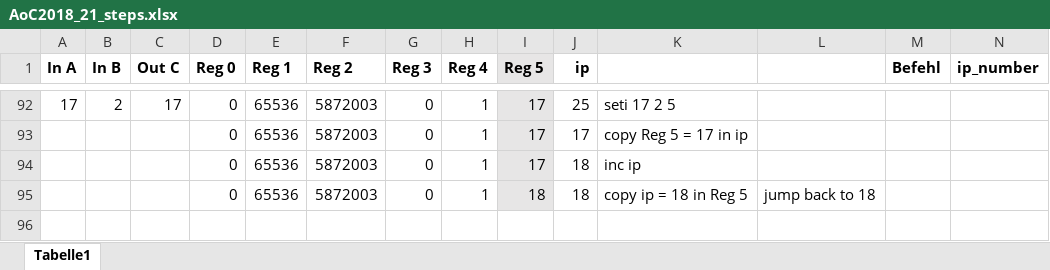
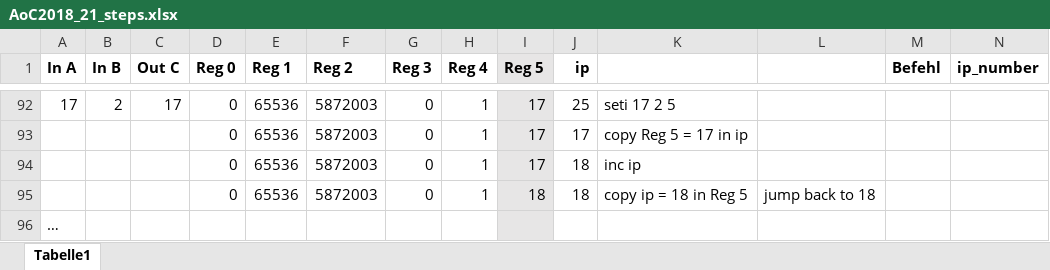
Before and after one commit to StefSchneider/AdventofCode2018, an Excel workbook: AoC2018_21_steps.xlsx, sheet Tabelle1, drawn as a sheet; only a part is shown, gaps mark what is left out; values as stored, in another font and other column widths than the file's, no borders; rows hold the shown columns only; the diff names each change by its address in the sheet, - before the commit and + after, or states it on an @@ line.

Commit message:
Day 21 - steps

```diff
--- a/AoC2018_21_steps.xlsx (sheet Tabelle1)
+++ b/AoC2018_21_steps.xlsx (sheet Tabelle1)
+row 96: …
```
